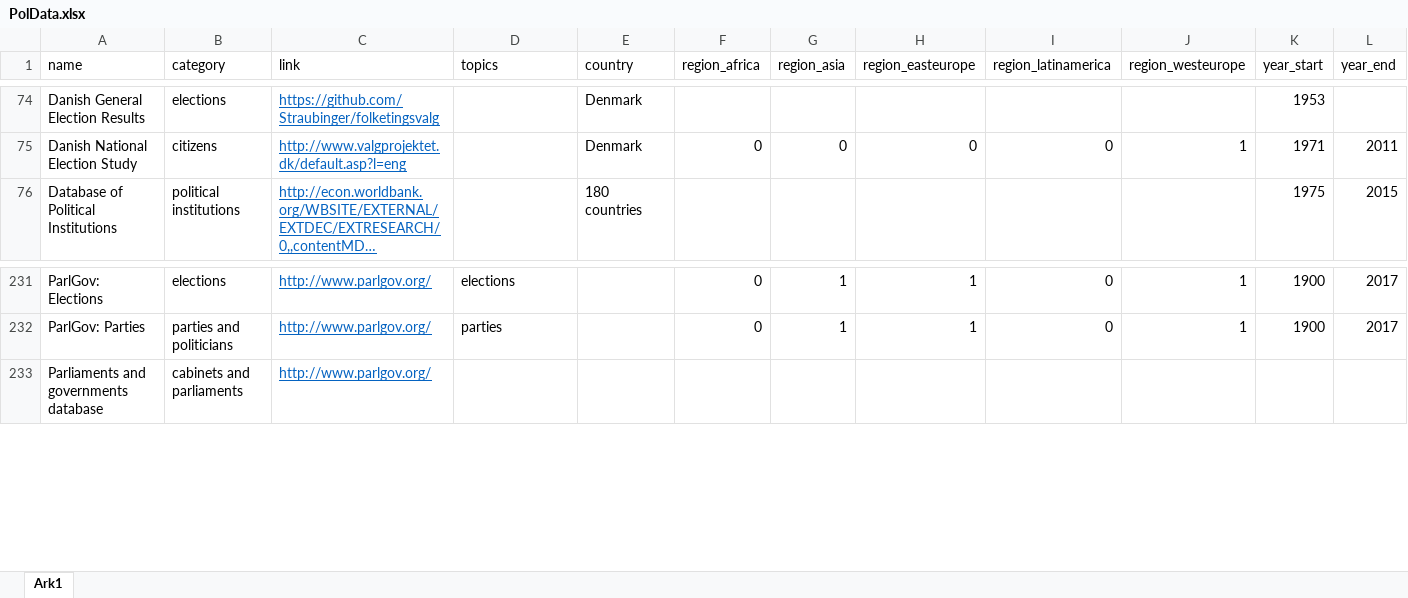
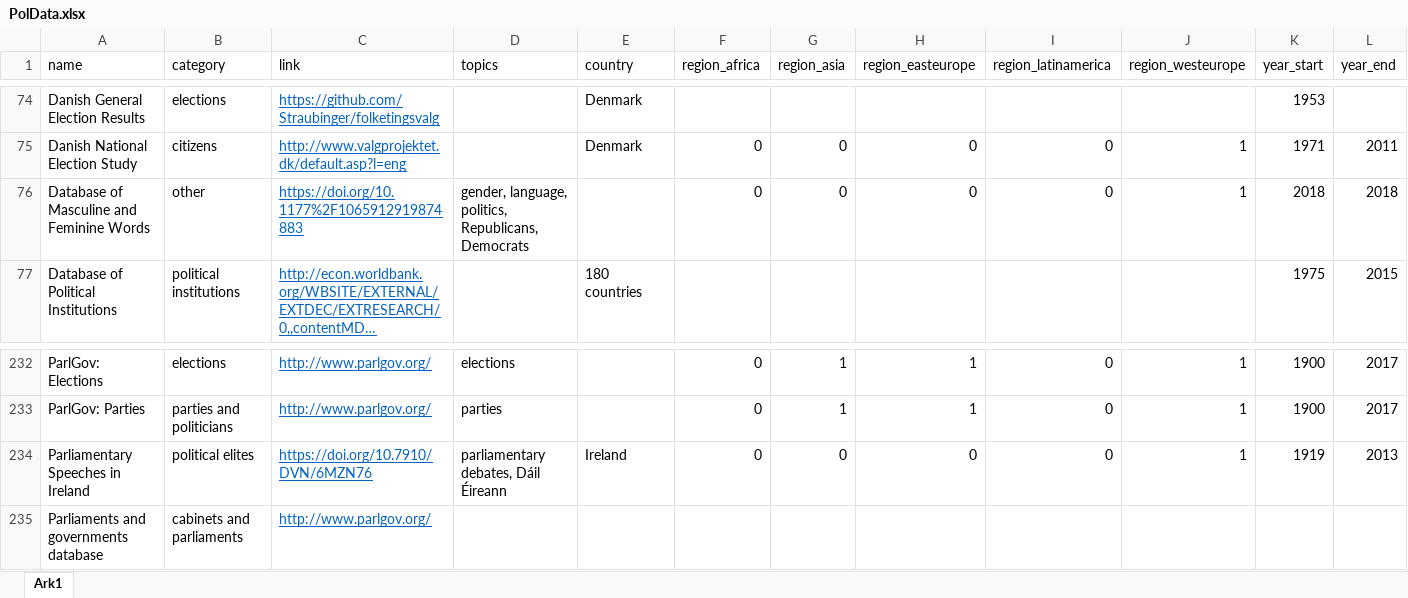
Before and after one commit to erikgahner/PolData, an Excel workbook: PolData.xlsx, sheet Ark1, drawn as a sheet; only a part is shown, gaps mark what is left out; long unchanged cells end in …; values as stored, in another font and other column widths than the file's, no borders; rows hold the shown columns only; the diff names each change by its address in the sheet, - before the commit and + after, or states it on an @@ line.

Commit message:
add 'Database of Masculine and Feminine Words' and 'Parliamentary Speeches in Ireland'

```diff
--- a/PolData.xlsx (sheet Ark1)
+++ b/PolData.xlsx (sheet Ark1)
+row 76: Database of Masculine and Feminine Words | other | https://doi.org/10.1177%2F1065912919874883 | gender, language, politics, Republicans, Democrats |  | 0 | 0 | 0 | 0 | 1 | 2018 | 2018
+row 234: Parliamentary Speeches in Ireland | political elites | https://doi.org/10.7910/DVN/6MZN76 | parliamentary debates, Dáil Éireann | Ireland | 0 | 0 | 0 | 0 | 1 | 1919 | 2013
```
Also changed, not shown: 4 other files.
